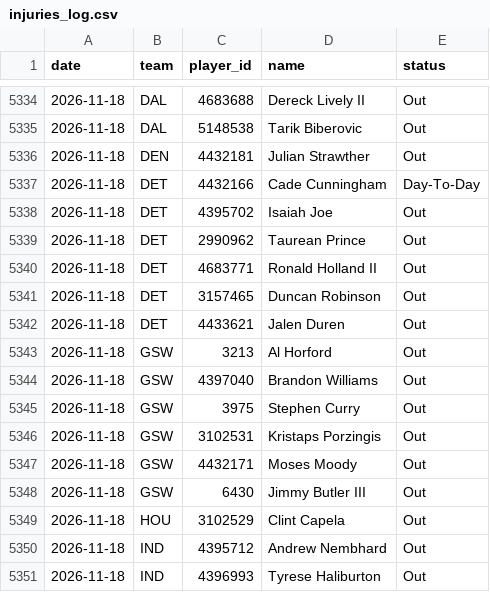
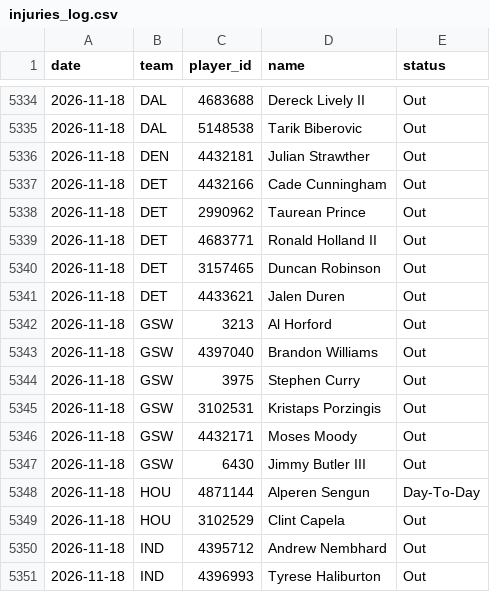
Before and after one commit to DEMON-X13/nba-hub, a CSV file: data/injuries_log.csv, drawn as a sheet; only a part is shown, gaps mark what is left out.

```diff
--- a/data/injuries_log.csv
+++ b/data/injuries_log.csv
@@ -5336,4 +5336,3 @@ date,team,player_id,name,status
 2026-11-18,DEN,4432181,Julian Strawther,Out
-2026-11-18,DET,4432166,Cade Cunningham,Day-To-Day
-2026-11-18,DET,4395702,Isaiah Joe,Out
+2026-11-18,DET,4432166,Cade Cunningham,Out
 2026-11-18,DET,2990962,Taurean Prince,Out
@@ -5348,2 +5347,3 @@ date,team,player_id,name,status
 2026-11-18,GSW,6430,Jimmy Butler III,Out
+2026-11-18,HOU,4871144,Alperen Sengun,Day-To-Day
 2026-11-18,HOU,3102529,Clint Capela,Out
```
Also changed, not shown: data/predictions.csv, 9 other files.
